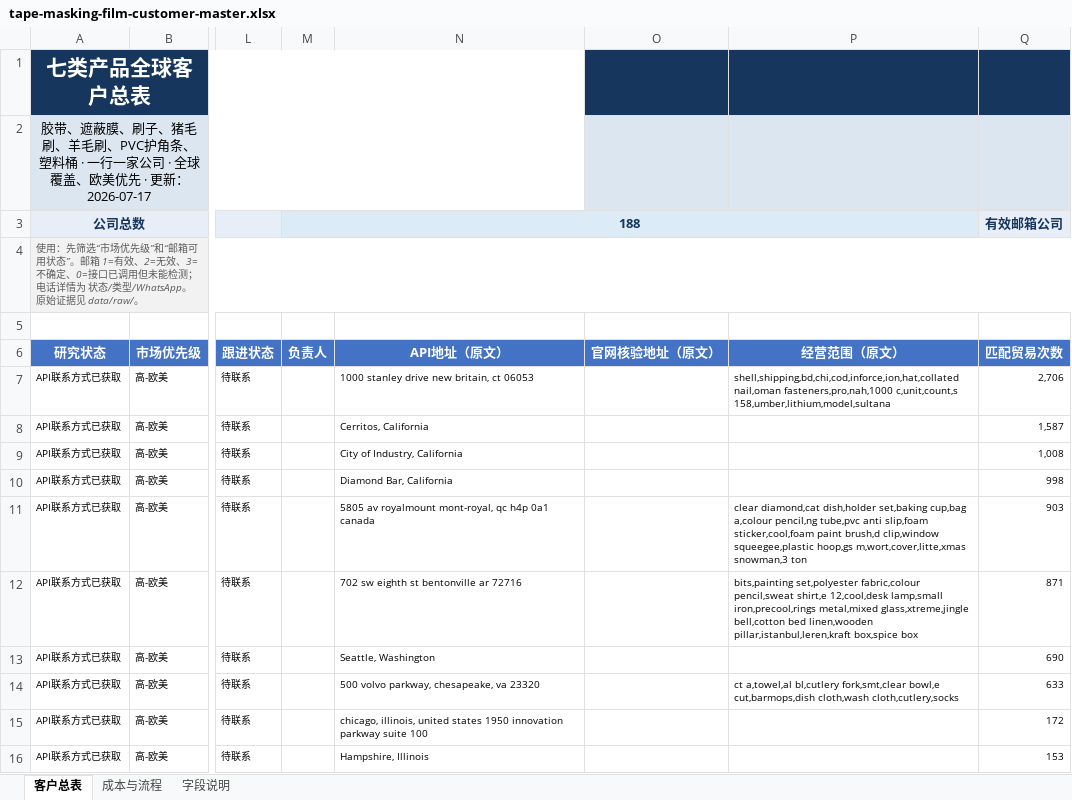
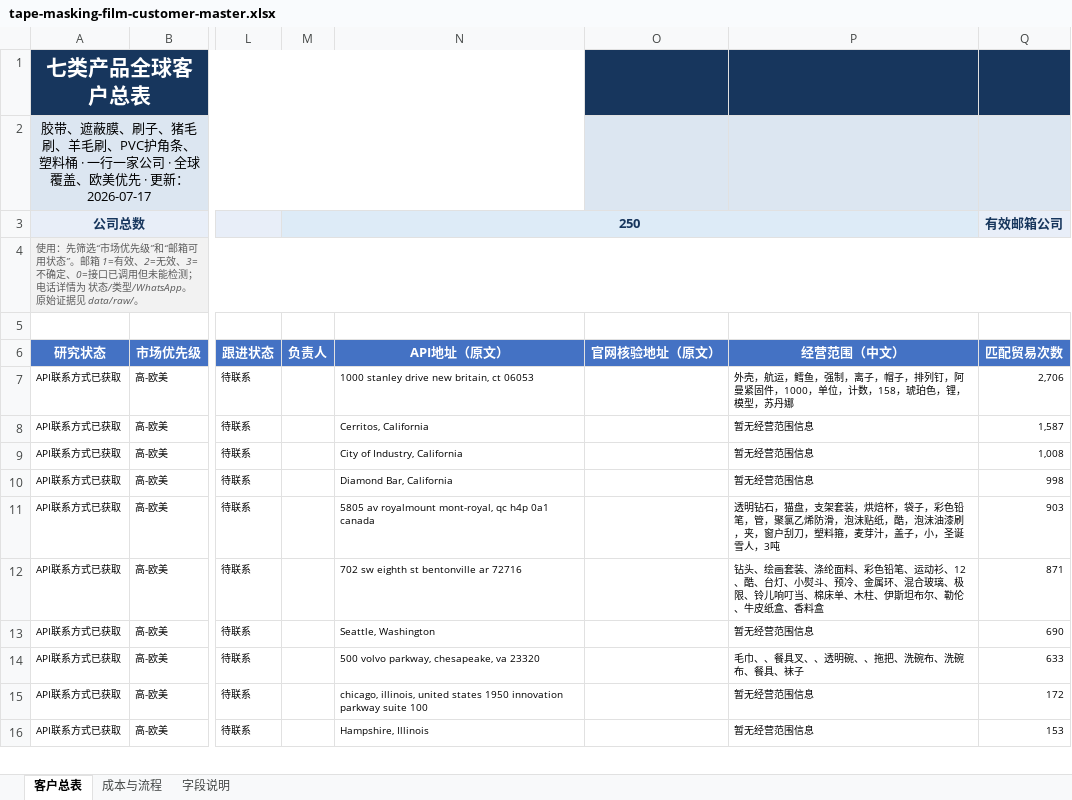
Before and after one commit to Stephen-creater/upkuajing-tape-masking-film-leads, an Excel workbook: deliverables/tape-masking-film-customer-master.xlsx, sheet 客户总表, drawn as a sheet; only a part is shown, gaps mark what is left out; values as stored, in another font and other column widths than the file's, no borders; conditional formats and table styles not drawn; the diff covers the shown part only; the diff names each change by its address in the sheet, - before the commit and + after, or states it on an @@ line.

Commit message:
Localize all business scopes in customer workbook

```diff
--- a/deliverables/tape-masking-film-customer-master.xlsx (sheet 客户总表)
+++ b/deliverables/tape-masking-film-customer-master.xlsx (sheet 客户总表)
-M3 (负责人): 188
+M3 (负责人): 250
-P6: 经营范围（原文）
+P6: 经营范围（中文）
-P7 (经营范围（中文）): shell,shipping,bd,chi,cod,inforce,ion,hat,collated nail,oman fasteners,pro,nah,1000 c,unit,count,s 158,umber,lithium,model,sultana
+P7 (经营范围（中文）): 外壳，航运，鳕鱼，强制，离子，帽子，排列钉，阿曼紧固件，1000，单位，计数，158，琥珀色，锂，模型，苏丹娜
-P8:P10 (经营范围（中文）): (empty)
+P8:P10 (经营范围（中文）): 暂无经营范围信息
-P11 (经营范围（中文）): clear diamond,cat dish,holder set,baking cup,bag a,colour pencil,ng tube,pvc anti slip,foam sticker,cool,foam paint brush,d clip,window squeegee,plastic hoop,gs m,wort,cover,litte,xmas snowman,3 ton
+P11 (经营范围（中文）): 透明钻石，猫盘，支架套装，烘焙杯，袋子，彩色铅笔，管，聚氯乙烯防滑，泡沫贴纸，酷，泡沫油漆刷，夹，窗户刮刀，塑料箍，麦芽汁，盖子，小，圣诞雪人，3吨
-P12 (经营范围（中文）): bits,painting set,polyester fabric,colour pencil,sweat shirt,e 12,cool,desk lamp,small iron,precool,rings metal,mixed glass,xtreme,jingle bell,cotton bed linen,wooden pillar,istanbul,leren,kraft box,spice box
+P12 (经营范围（中文）): 钻头、绘画套装、涤纶面料、彩色铅笔、运动衫、12、酷、台灯、小熨斗、预冷、金属环、混合玻璃、极限、铃儿响叮当、棉床单、木柱、伊斯坦布尔、勒伦、牛皮纸盒、香料盒
-P13 (经营范围（中文）): (empty)
+P13 (经营范围（中文）): 暂无经营范围信息
-P14 (经营范围（中文）): ct a,towel,al bl,cutlery fork,smt,clear bowl,e cut,barmops,dish cloth,wash cloth,cutlery,socks
+P14 (经营范围（中文）): 毛巾、、餐具叉、、透明碗、、拖把、洗碗布、洗碗布、餐具、袜子
-P15:P16 (经营范围（中文）): (empty)
+P15:P16 (经营范围（中文）): 暂无经营范围信息
```
Also changed, not shown: 240 edited cells elsewhere in this sheet, sheet 字段说明, 8 other files.
